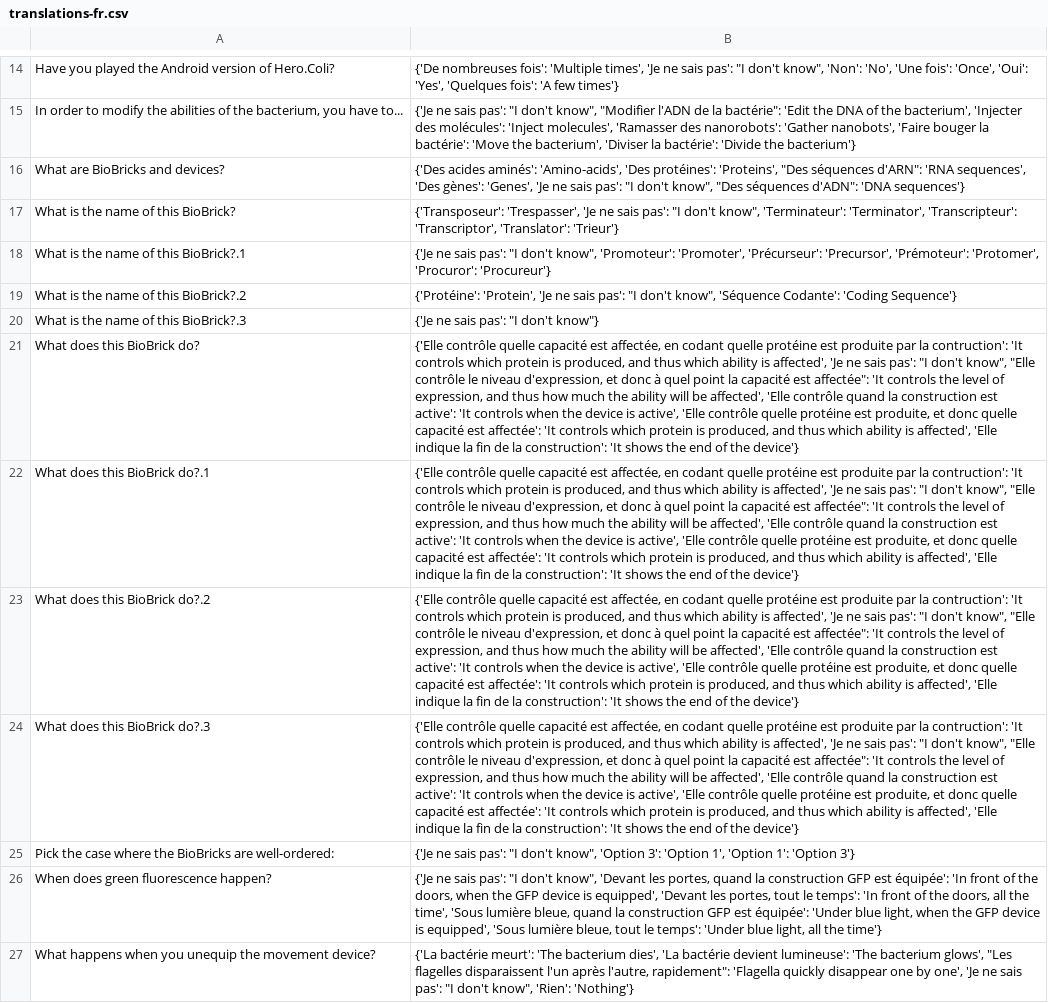
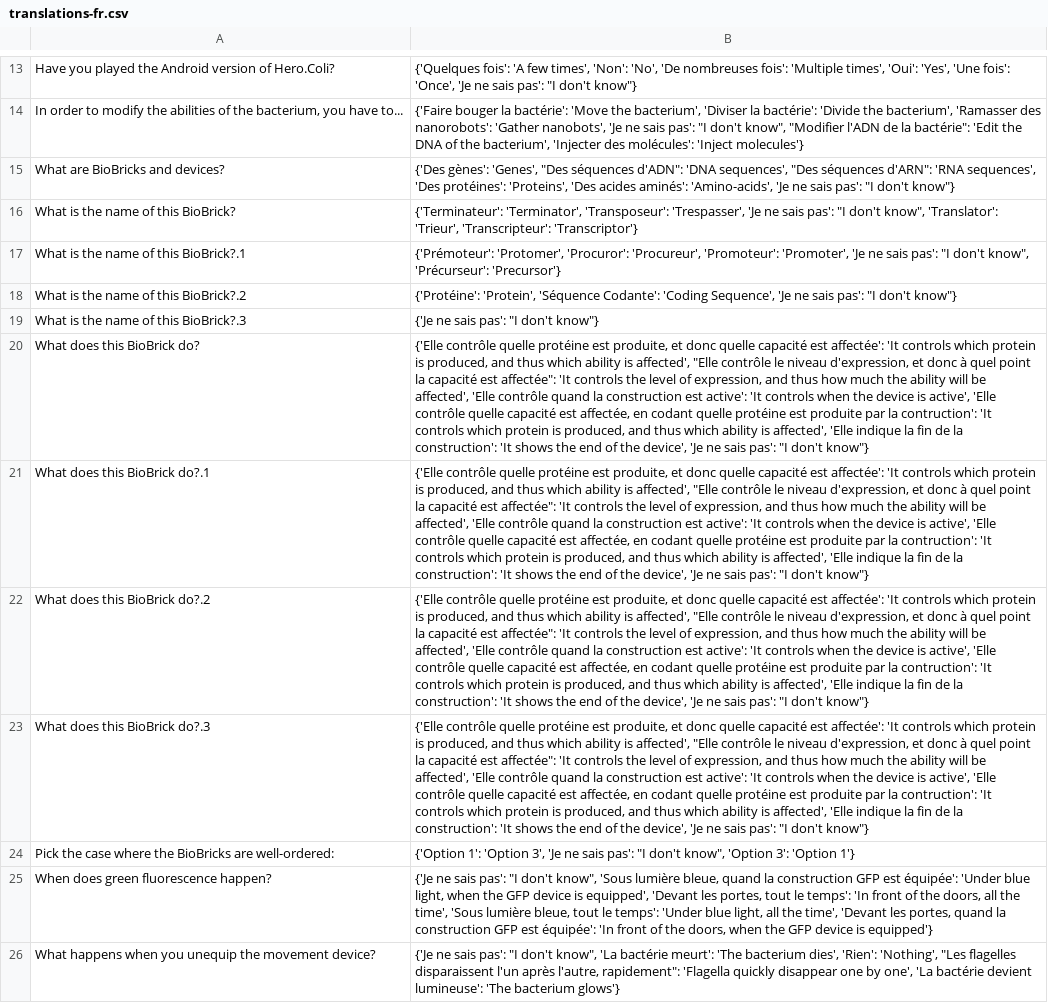
Before and after one commit to CyberCRI/dataanalysis-herocoli-redmetrics, a CSV file: data/Google forms/translations-fr.csv, drawn as a sheet; only a part is shown, gaps mark what is left out; addresses are those after the commit; the diff covers the shown part only; the diff names each change by its address in the sheet, - before the commit and + after, or states it on an @@ line.

```diff
--- a/data/Google forms/translations-fr.csv
+++ b/data/Google forms/translations-fr.csv
-B13: {'De nombreuses fois': 'Multiple times', 'Je ne sais pas': "I don't know", 'Non': 'No', 'Une fois': 'Once', 'Oui': 'Yes', 'Quelques fois': 'A few times'}
+B13: {'Quelques fois': 'A few times', 'Non': 'No', 'De nombreuses fois': 'Multiple times', 'Oui': 'Yes', 'Une fois': 'Once', 'Je ne sais pas': "I don't know"}
-B14: {'Je ne sais pas': "I don't know", "Modifier l'ADN de la bactérie": 'Edit the DNA of the bacterium', 'Injecter des molécules': 'Inject molecules', 'Ramasser des nanorobots': 'Gather nanobots', 'Faire bouger la bactérie': 'Move the bacterium', 'Diviser la bactérie': 'Divide the bacterium'}
+B14: {'Faire bouger la bactérie': 'Move the bacterium', 'Diviser la bactérie': 'Divide the bacterium', 'Ramasser des nanorobots': 'Gather nanobots', 'Je ne sais pas': "I don't know", "Modifier l'ADN de la bactérie": 'Edit the DNA of the bacterium', 'Injecter des molécules': 'Inject molecules'}
-B15: {'Des acides aminés': 'Amino-acids', 'Des protéines': 'Proteins', "Des séquences d'ARN": 'RNA sequences', 'Des gènes': 'Genes', 'Je ne sais pas': "I don't know", "Des séquences d'ADN": 'DNA sequences'}
+B15: {'Des gènes': 'Genes', "Des séquences d'ADN": 'DNA sequences', "Des séquences d'ARN": 'RNA sequences', 'Des protéines': 'Proteins', 'Des acides aminés': 'Amino-acids', 'Je ne sais pas': "I don't know"}
-B16: {'Transposeur': 'Trespasser', 'Je ne sais pas': "I don't know", 'Terminateur': 'Terminator', 'Transcripteur': 'Transcriptor', 'Translator': 'Trieur'}
+B16: {'Terminateur': 'Terminator', 'Transposeur': 'Trespasser', 'Je ne sais pas': "I don't know", 'Translator': 'Trieur', 'Transcripteur': 'Transcriptor'}
-B17: {'Je ne sais pas': "I don't know", 'Promoteur': 'Promoter', 'Précurseur': 'Precursor', 'Prémoteur': 'Protomer', 'Procuror': 'Procureur'}
+B17: {'Prémoteur': 'Protomer', 'Procuror': 'Procureur', 'Promoteur': 'Promoter', 'Je ne sais pas': "I don't know", 'Précurseur': 'Precursor'}
-B18: {'Protéine': 'Protein', 'Je ne sais pas': "I don't know", 'Séquence Codante': 'Coding Sequence'}
+B18: {'Protéine': 'Protein', 'Séquence Codante': 'Coding Sequence', 'Je ne sais pas': "I don't know"}
-B20:B23: …contrôle quelle capacité est affectée, en codant quelle protéine est produite par la contruction': 'It controls which protein is produced, and thus which ability is affected', 'Je ne sais pas': "I don't know", "Elle contrôle le niveau d'expression, et donc à quel point la capacité est affectée": 'It controls the level of expression, and thus how much the ability will be affected', 'Elle contrôle quand la construction est active': 'It controls when the device is active', 'Elle contrôle quelle protéine est produite, et donc quelle capacité est affectée': 'It controls which protein is produced, and thus which ability is affected', 'Elle indique la fin de la construction': 'It shows the end of the device'}
+B20:B23: …contrôle quelle protéine est produite, et donc quelle capacité est affectée': 'It controls which protein is produced, and thus which ability is affected', "Elle contrôle le niveau d'expression, et donc à quel point la capacité est affectée": 'It controls the level of expression, and thus how much the ability will be affected', 'Elle contrôle quand la construction est active': 'It controls when the device is active', 'Elle contrôle quelle capacité est affectée, en codant quelle protéine est produite par la contruction': 'It controls which protein is produced, and thus which ability is affected', 'Elle indique la fin de la construction': 'It shows the end of the device', 'Je ne sais pas': "I don't know"}
-B24: {'Je ne sais pas': "I don't know", 'Option 3': 'Option 1', 'Option 1': 'Option 3'}
+B24: {'Option 1': 'Option 3', 'Je ne sais pas': "I don't know", 'Option 3': 'Option 1'}
-B25: …don't know", 'Devant les portes, quand la construction GFP est équipée': 'In front of the doors, when the GFP device is equipped', 'Devant les portes, tout le temps': 'In front of the doors, all the time', 'Sous lumière bleue, quand la construction GFP est équipée': 'Under blue light, when the GFP device is equipped', 'Sous lumière bleue, tout le temps': 'Under blue light, all the time'}
+B25: …don't know", 'Sous lumière bleue, quand la construction GFP est équipée': 'Under blue light, when the GFP device is equipped', 'Devant les portes, tout le temps': 'In front of the doors, all the time', 'Sous lumière bleue, tout le temps': 'Under blue light, all the time', 'Devant les portes, quand la construction GFP est équipée': 'In front of the doors, when the GFP device is equipped'}
-B26: {'La bactérie meurt': 'The bacterium dies', 'La bactérie devient lumineuse': 'The bacterium glows', "Les flagelles disparaissent l'un après l'autre, rapidement": 'Flagella quickly disappear one by one', 'Je ne sais pas': "I don't know", 'Rien': 'Nothing'}
+B26: {'Je ne sais pas': "I don't know", 'La bactérie meurt': 'The bacterium dies', 'Rien': 'Nothing', "Les flagelles disparaissent l'un après l'autre, rapidement": 'Flagella quickly disappear one by one', 'La bactérie devient lumineuse': 'The bacterium glows'}
```
Also changed, not shown: 1 removed row and 23 edited cells elsewhere in this file, data/Google forms/CorrectScientific-fr.csv, data/Google forms/Demographic-fr.csv, 11 other files.
